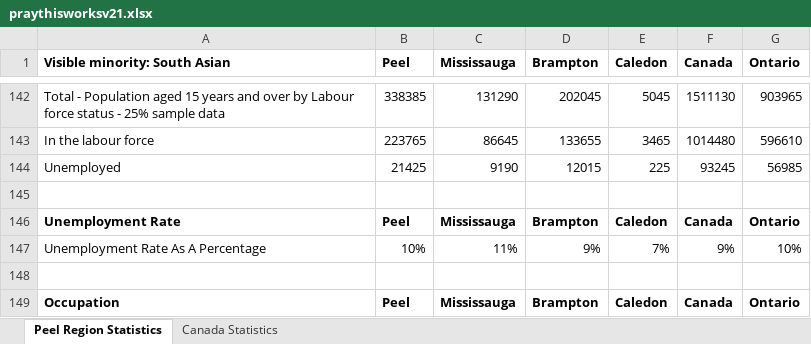
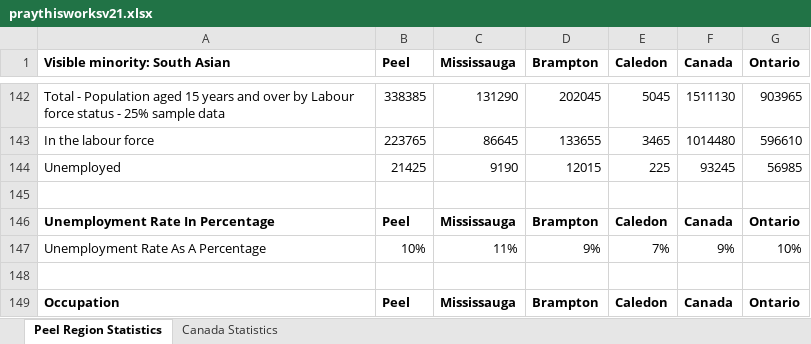
Before and after one commit to TK081/SPCP-Database-Webpage, an Excel workbook: src/excelfiles/praythisworksv21.xlsx, sheet Peel Region Statistics, drawn as a sheet; only a part is shown, gaps mark what is left out; values as stored, in another font and other column widths than the file's, no borders; table styles not drawn; the diff names each change by its address in the sheet, - before the commit and + after, or states it on an @@ line.

```diff
--- a/src/excelfiles/praythisworksv21.xlsx (sheet Peel Region Statistics)
+++ b/src/excelfiles/praythisworksv21.xlsx (sheet Peel Region Statistics)
-A146 (Visible minority: South Asian): Unemployment Rate
+A146 (Visible minority: South Asian): Unemployment Rate In Percentage
```
Also changed, not shown: 3 other files.
